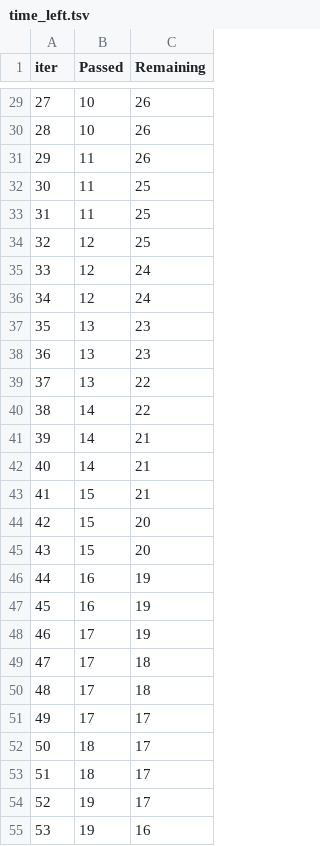
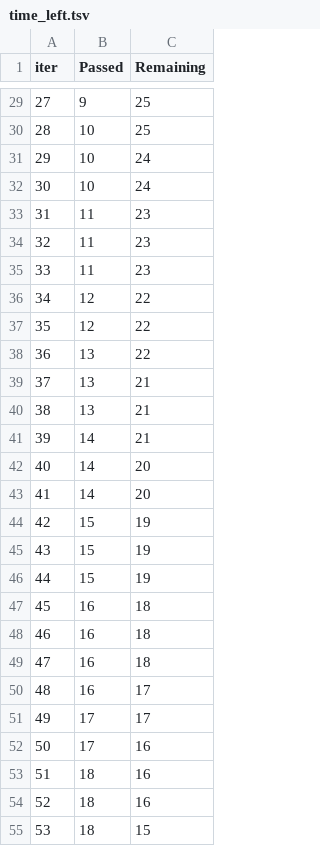
Before and after one commit to eduardo-oliveira-dev/machine-learning-python-course, a TSV file: aprendizado-supervisionado-regressao/catboost_info/time_left.tsv, drawn as a sheet; only a part is shown, gaps mark what is left out; the diff covers the shown part only.

```diff
--- a/aprendizado-supervisionado-regressao/catboost_info/time_left.tsv
+++ b/aprendizado-supervisionado-regressao/catboost_info/time_left.tsv
@@ -29,27 +29,27 @@ iter	Passed	Remaining
-27	10	26
-28	10	26
-29	11	26
-30	11	25
-31	11	25
-32	12	25
-33	12	24
-34	12	24
-35	13	23
-36	13	23
-37	13	22
-38	14	22
+27	9	25
+28	10	25
+29	10	24
+30	10	24
+31	11	23
+32	11	23
+33	11	23
+34	12	22
+35	12	22
+36	13	22
+37	13	21
+38	13	21
 39	14	21
-40	14	21
-41	15	21
-42	15	20
-43	15	20
-44	16	19
-45	16	19
-46	17	19
-47	17	18
-48	17	18
+40	14	20
+41	14	20
+42	15	19
+43	15	19
+44	15	19
+45	16	18
+46	16	18
+47	16	18
+48	16	17
 49	17	17
-50	18	17
-51	18	17
-52	19	17
-53	19	16
+50	17	16
+51	18	16
+52	18	16
+53	18	15
```
Also changed, not shown: 53 edited cells elsewhere in this file, 10 other files.
